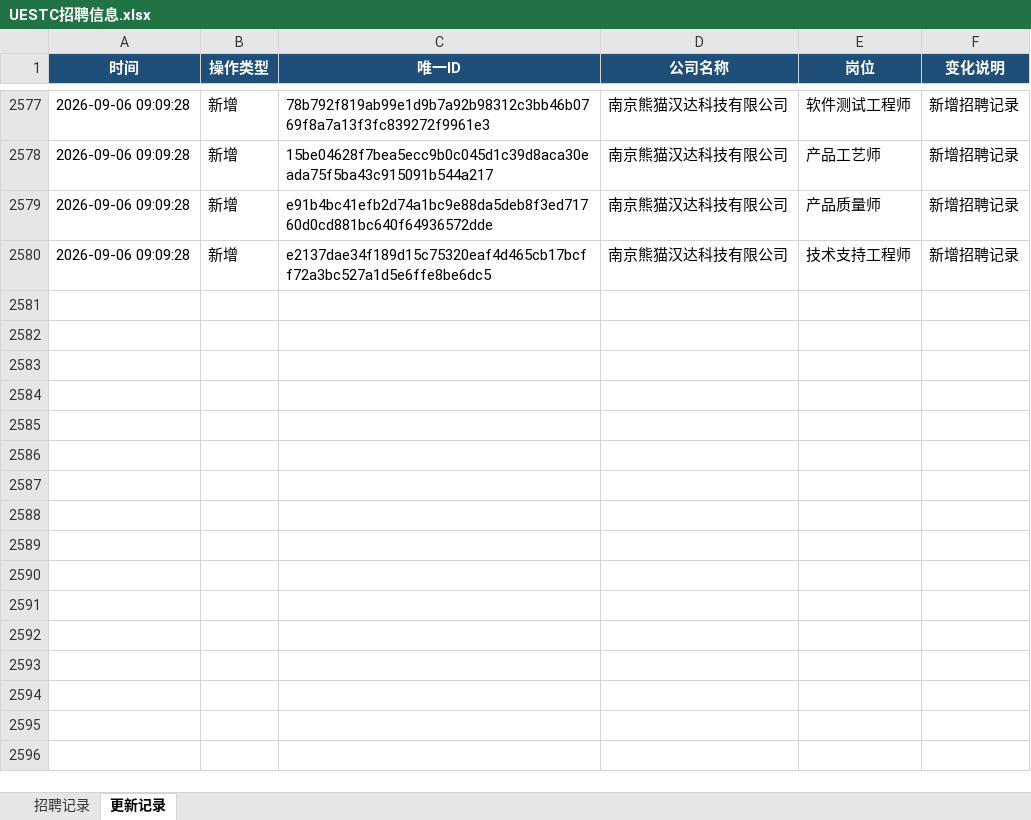
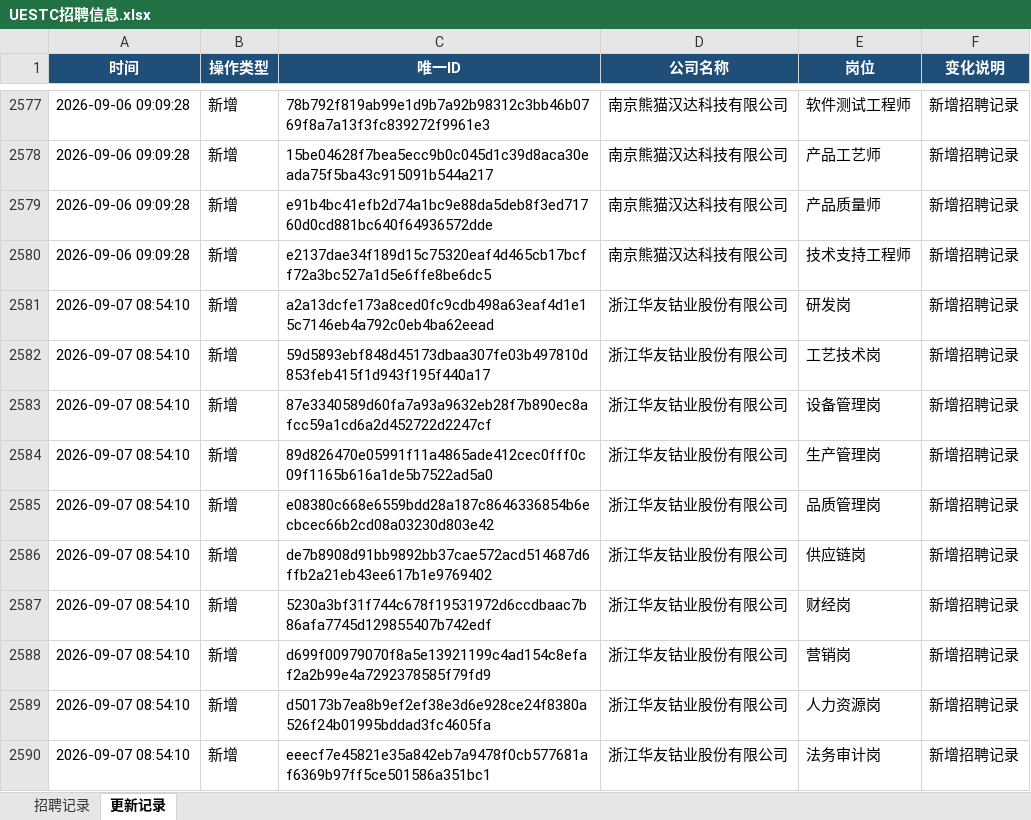
Before and after one commit to huqishan-github/uestc--job, an Excel workbook: data/UESTC招聘信息.xlsx, sheet 更新记录, drawn as a sheet; only a part is shown, gaps mark what is left out; values as stored, in another font and other column widths than the file's, no borders; the diff covers the shown part only; the diff names each change by its address in the sheet, - before the commit and + after, or states it on an @@ line.

```diff
--- a/data/UESTC招聘信息.xlsx (sheet 更新记录)
+++ b/data/UESTC招聘信息.xlsx (sheet 更新记录)
+row 2581: 2026-09-07 08:54:10 | 新增 | a2a13dcfe173a8ced0fc9cdb498a63eaf4d1e15c7146eb4a792c0eb4ba62eead | 浙江华友钴业股份有限公司 | 研发岗 | 新增招聘记录
+row 2582: 2026-09-07 08:54:10 | 新增 | 59d5893ebf848d45173dbaa307fe03b497810d853feb415f1d943f195f440a17 | 浙江华友钴业股份有限公司 | 工艺技术岗 | 新增招聘记录
+row 2583: 2026-09-07 08:54:10 | 新增 | 87e3340589d60fa7a93a9632eb28f7b890ec8afcc59a1cd6a2d452722d2247cf | 浙江华友钴业股份有限公司 | 设备管理岗 | 新增招聘记录
+row 2584: 2026-09-07 08:54:10 | 新增 | 89d826470e05991f11a4865ade412cec0fff0c09f1165b616a1de5b7522ad5a0 | 浙江华友钴业股份有限公司 | 生产管理岗 | 新增招聘记录
+row 2585: 2026-09-07 08:54:10 | 新增 | e08380c668e6559bdd28a187c8646336854b6ecbcec66b2cd08a03230d803e42 | 浙江华友钴业股份有限公司 | 品质管理岗 | 新增招聘记录
+row 2586: 2026-09-07 08:54:10 | 新增 | de7b8908d91bb9892bb37cae572acd514687d6ffb2a21eb43ee617b1e9769402 | 浙江华友钴业股份有限公司 | 供应链岗 | 新增招聘记录
+row 2587: 2026-09-07 08:54:10 | 新增 | 5230a3bf31f744c678f19531972d6ccdbaac7b86afa7745d129855407b742edf | 浙江华友钴业股份有限公司 | 财经岗 | 新增招聘记录
+row 2588: 2026-09-07 08:54:10 | 新增 | d699f00979070f8a5e13921199c4ad154c8efaf2a2b99e4a7292378585f79fd9 | 浙江华友钴业股份有限公司 | 营销岗 | 新增招聘记录
+row 2589: 2026-09-07 08:54:10 | 新增 | d50173b7ea8b9ef2ef38e3d6e928ce24f8380a526f24b01995bddad3fc4605fa | 浙江华友钴业股份有限公司 | 人力资源岗 | 新增招聘记录
+row 2590: 2026-09-07 08:54:10 | 新增 | eeecf7e45821e35a842eb7a9478f0cb577681af6369b97ff5ce501586a351bc1 | 浙江华友钴业股份有限公司 | 法务审计岗 | 新增招聘记录
```
Also changed, not shown: 9 added rows and 1 edited cell elsewhere in this sheet, sheet 招聘记录, 2 other files.
